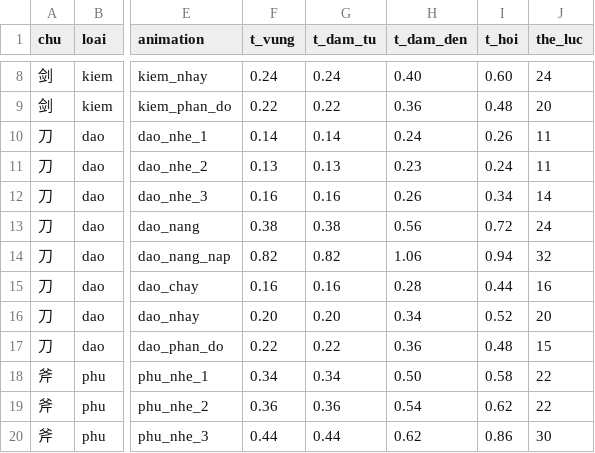
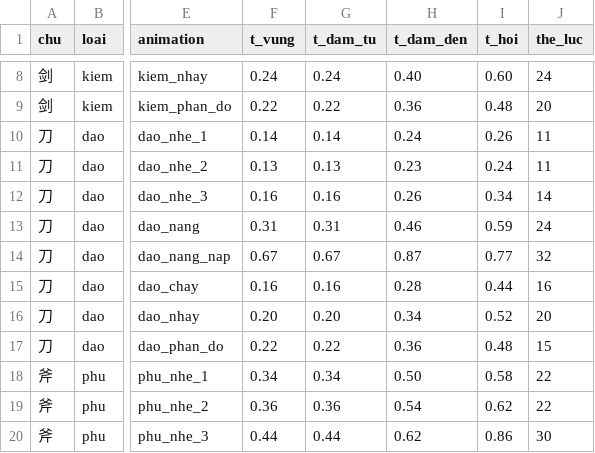
Before and after one commit to vitgoodkid/Game3SD, a CSV file: data/moveset.csv, drawn as a sheet; only a part is shown, gaps mark what is left out; the diff covers the shown part only; the diff names each change by its address in the sheet, - before the commit and + after, or states it on an @@ line.

```diff
--- a/data/moveset.csv
+++ b/data/moveset.csv
-F13 (t_vung): 0.38
+F13 (t_vung): 0.31
-G13 (t_dam_tu): 0.38
+G13 (t_dam_tu): 0.31
-H13 (t_dam_den): 0.56
+H13 (t_dam_den): 0.46
-I13 (t_hoi): 0.72
+I13 (t_hoi): 0.59
-F14 (t_vung): 0.82
+F14 (t_vung): 0.67
-G14 (t_dam_tu): 0.82
+G14 (t_dam_tu): 0.67
-H14 (t_dam_den): 1.06
+H14 (t_dam_den): 0.87
-I14 (t_hoi): 0.94
+I14 (t_hoi): 0.77
```
Also changed, not shown: 28 edited cells elsewhere in this file, 8 other files.
